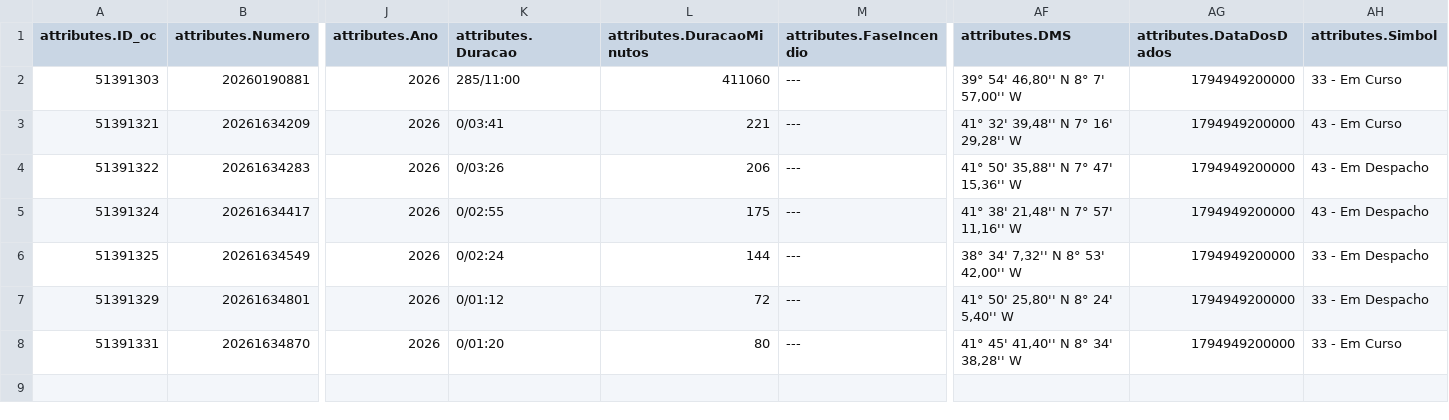
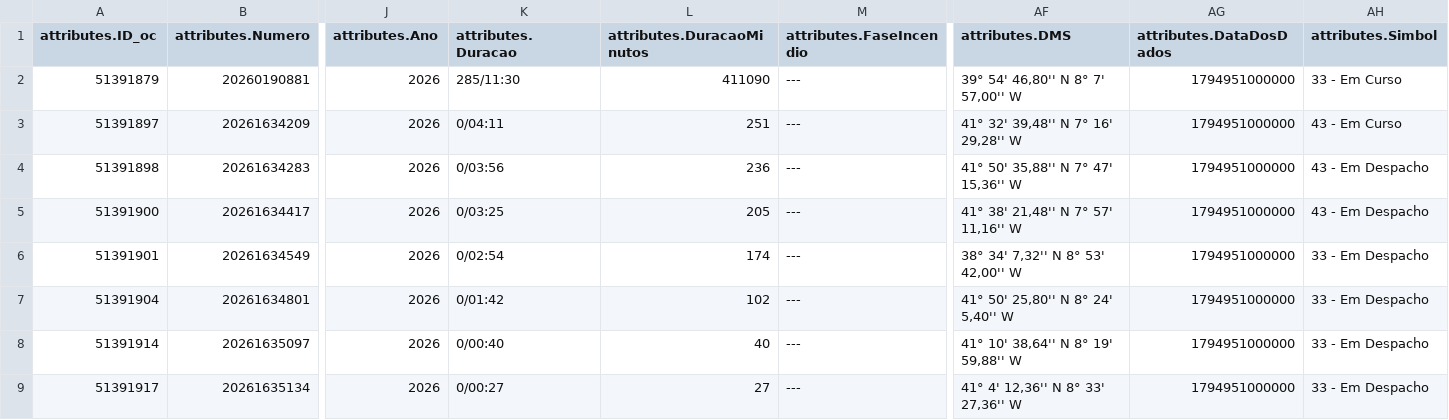
Before and after one commit to CatiaBarros/occurrence-data-collector, a CSV file: Ocorrencias_mau_tempo.csv, drawn as a sheet; only a part is shown, gaps mark what is left out; removed rows and columns are numbered as before the commit, all else as after; rows hold the shown columns only; the diff names each change by its address in the sheet, - before the commit and + after, or states it on an @@ line.

```diff
--- a/Ocorrencias_mau_tempo.csv
+++ b/Ocorrencias_mau_tempo.csv
-A2 (attributes.ID_oc): 51391303
+A2 (attributes.ID_oc): 51391879
-K2 (attributes.Duracao): 285/11:00
+K2 (attributes.Duracao): 285/11:30
-L2 (attributes.DuracaoMinutos): 411060
+L2 (attributes.DuracaoMinutos): 411090
-AG2:AG7 (attributes.DataDosDados): 1794949200000
+AG2:AG7 (attributes.DataDosDados): 1794951000000
-A3 (attributes.ID_oc): 51391321
+A3 (attributes.ID_oc): 51391897
-K3 (attributes.Duracao): 0/03:41
+K3 (attributes.Duracao): 0/04:11
-L3 (attributes.DuracaoMinutos): 221
+L3 (attributes.DuracaoMinutos): 251
-A4 (attributes.ID_oc): 51391322
+A4 (attributes.ID_oc): 51391898
-K4 (attributes.Duracao): 0/03:26
+K4 (attributes.Duracao): 0/03:56
-L4 (attributes.DuracaoMinutos): 206
+L4 (attributes.DuracaoMinutos): 236
-A5 (attributes.ID_oc): 51391324
+A5 (attributes.ID_oc): 51391900
-K5 (attributes.Duracao): 0/02:55
+K5 (attributes.Duracao): 0/03:25
-L5 (attributes.DuracaoMinutos): 175
+L5 (attributes.DuracaoMinutos): 205
-A6 (attributes.ID_oc): 51391325
+A6 (attributes.ID_oc): 51391901
-K6 (attributes.Duracao): 0/02:24
+K6 (attributes.Duracao): 0/02:54
-L6 (attributes.DuracaoMinutos): 144
+L6 (attributes.DuracaoMinutos): 174
-A7 (attributes.ID_oc): 51391329
+A7 (attributes.ID_oc): 51391904
-K7 (attributes.Duracao): 0/01:12
+K7 (attributes.Duracao): 0/01:42
-L7 (attributes.DuracaoMinutos): 72
+L7 (attributes.DuracaoMinutos): 102
-row 8: 51391331 | 20261634870 | 2026 | 0/01:20 | 80 | --- | 41° 45' 41,40'' N 8° 34' 38,28'' W | 1794949200000 | 33 - Em Curso
+row 8: 51391914 | 20261635097 | 2026 | 0/00:40 | 40 | --- | 41° 10' 38,64'' N 8° 19' 59,88'' W | 1794951000000 | 33 - Em Despacho
+row 9: 51391917 | 20261635134 | 2026 | 0/00:27 | 27 | --- | 41° 4' 12,36'' N 8° 33' 27,36'' W | 1794951000000 | 33 - Em Despacho
```
Also changed, not shown: dados_prociv_expanded.csv, 1 other file.
